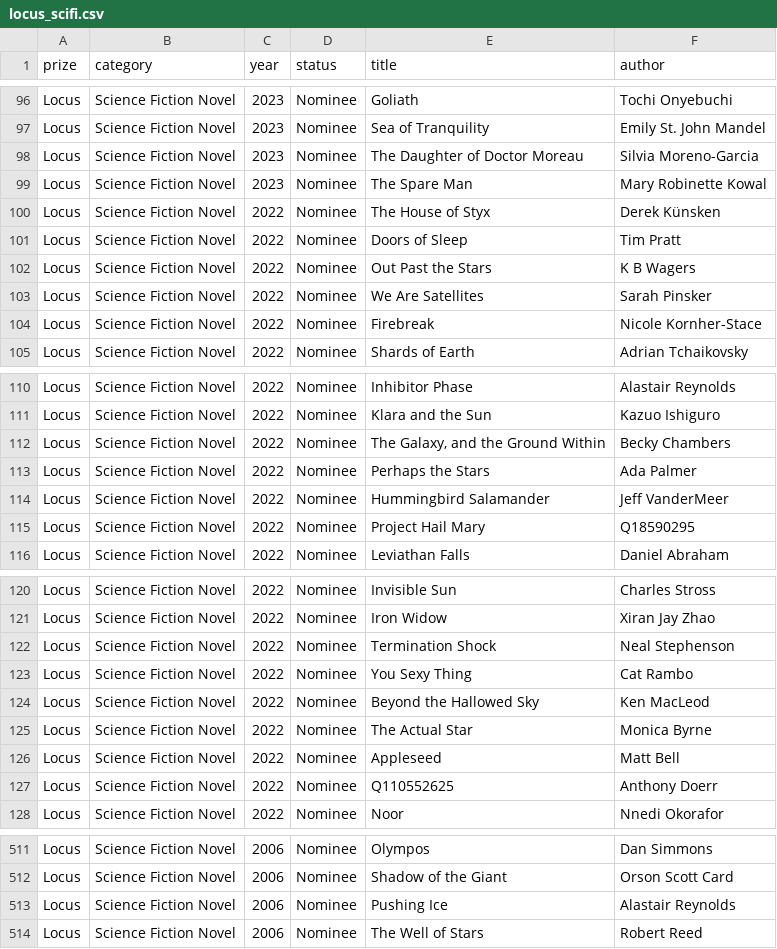
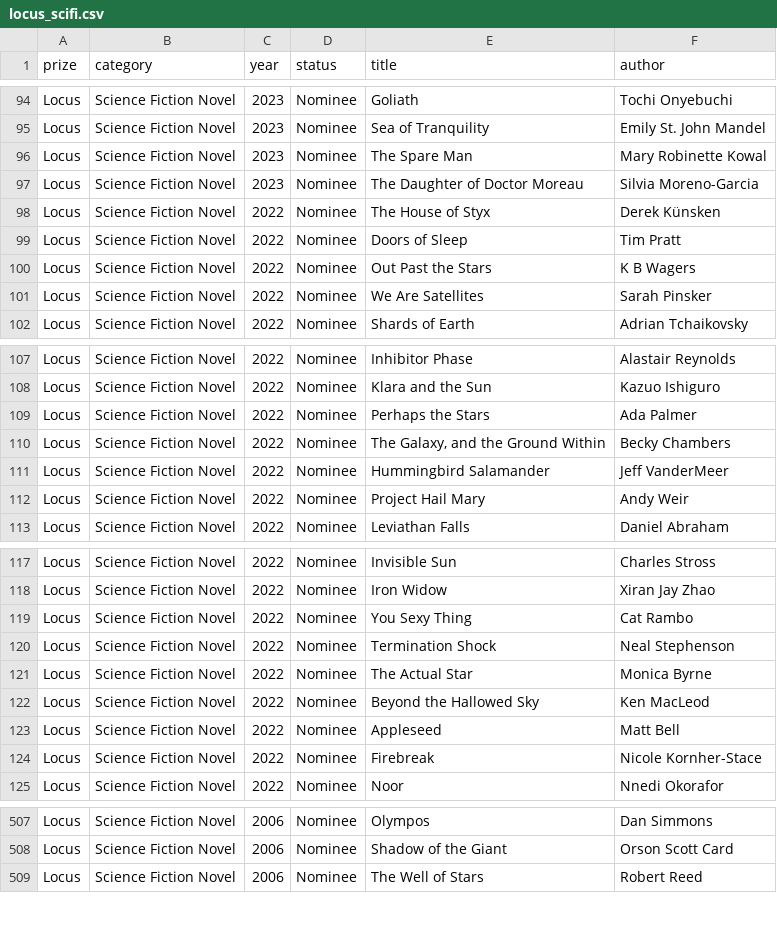
Before and after one commit to jredwards/calibre-award-tagger, a CSV file: data/cache/locus_scifi.csv, drawn as a sheet; only a part is shown, gaps mark what is left out; the diff covers the shown part only.

```diff
--- a/data/cache/locus_scifi.csv
+++ b/data/cache/locus_scifi.csv
@@ -97,4 +95,4 @@ Locus,Science Fiction Novel,2023,Nominee,Goliath,Tochi Onyebuchi
 Locus,Science Fiction Novel,2023,Nominee,Sea of Tranquility,Emily St. John Mandel
+Locus,Science Fiction Novel,2023,Nominee,The Spare Man,Mary Robinette Kowal
 Locus,Science Fiction Novel,2023,Nominee,The Daughter of Doctor Moreau,Silvia Moreno-Garcia
-Locus,Science Fiction Novel,2023,Nominee,The Spare Man,Mary Robinette Kowal
 Locus,Science Fiction Novel,2022,Nominee,The House of Styx,Derek Künsken
@@ -103,3 +101,2 @@ Locus,Science Fiction Novel,2022,Nominee,Out Past the Stars,K B Wagers
 Locus,Science Fiction Novel,2022,Nominee,We Are Satellites,Sarah Pinsker
-Locus,Science Fiction Novel,2022,Nominee,Firebreak,Nicole Kornher-Stace
 Locus,Science Fiction Novel,2022,Nominee,Shards of Earth,Adrian Tchaikovsky
@@ -111,6 +108,6 @@ Locus,Science Fiction Novel,2022,Nominee,Inhibitor Phase,Alastair Reynolds
 Locus,Science Fiction Novel,2022,Nominee,Klara and the Sun,Kazuo Ishiguro
+Locus,Science Fiction Novel,2022,Nominee,Perhaps the Stars,Ada Palmer
 Locus,Science Fiction Novel,2022,Nominee,"The Galaxy, and the Ground Within",Becky Chambers
-Locus,Science Fiction Novel,2022,Nominee,Perhaps the Stars,Ada Palmer
 Locus,Science Fiction Novel,2022,Nominee,Hummingbird Salamander,Jeff VanderMeer
-Locus,Science Fiction Novel,2022,Nominee,Project Hail Mary,Q18590295
+Locus,Science Fiction Novel,2022,Nominee,Project Hail Mary,Andy Weir
 Locus,Science Fiction Novel,2022,Nominee,Leviathan Falls,Daniel Abraham
@@ -121,8 +118,8 @@ Locus,Science Fiction Novel,2022,Nominee,Invisible Sun,Charles Stross
 Locus,Science Fiction Novel,2022,Nominee,Iron Widow,Xiran Jay Zhao
+Locus,Science Fiction Novel,2022,Nominee,You Sexy Thing,Cat Rambo
 Locus,Science Fiction Novel,2022,Nominee,Termination Shock,Neal Stephenson
-Locus,Science Fiction Novel,2022,Nominee,You Sexy Thing,Cat Rambo
+Locus,Science Fiction Novel,2022,Nominee,The Actual Star,Monica Byrne
 Locus,Science Fiction Novel,2022,Nominee,Beyond the Hallowed Sky,Ken MacLeod
-Locus,Science Fiction Novel,2022,Nominee,The Actual Star,Monica Byrne
 Locus,Science Fiction Novel,2022,Nominee,Appleseed,Matt Bell
-Locus,Science Fiction Novel,2022,Nominee,Q110552625,Anthony Doerr
+Locus,Science Fiction Novel,2022,Nominee,Firebreak,Nicole Kornher-Stace
 Locus,Science Fiction Novel,2022,Nominee,Noor,Nnedi Okorafor
@@ -512,3 +508,2 @@ Locus,Science Fiction Novel,2006,Nominee,Olympos,Dan Simmons
 Locus,Science Fiction Novel,2006,Nominee,Shadow of the Giant,Orson Scott Card
-Locus,Science Fiction Novel,2006,Nominee,Pushing Ice,Alastair Reynolds
 Locus,Science Fiction Novel,2006,Nominee,The Well of Stars,Robert Reed
```
Also changed, not shown: 1 added row, 5 removed rows, 97 moved rows and 8 edited cells elsewhere in this file, data/cache/booker.csv, data/cache/clarke.csv, 13 other files.
